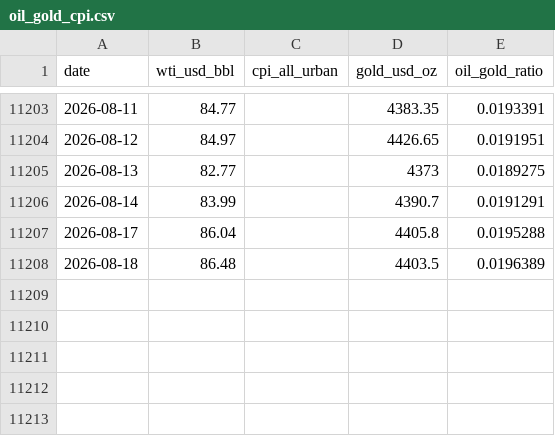
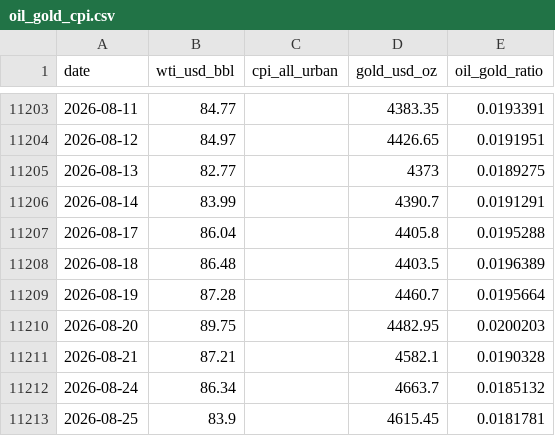
Before and after one commit to moolobi/notification, a CSV file: data/macro/oil_gold_cpi.csv, drawn as a sheet; only a part is shown, gaps mark what is left out; the diff names each change by its address in the sheet, - before the commit and + after, or states it on an @@ line.

```diff
--- a/data/macro/oil_gold_cpi.csv
+++ b/data/macro/oil_gold_cpi.csv
+row 11209: 2026-08-19 | 87.28 |  | 4460.7 | 0.0195664
+row 11210: 2026-08-20 | 89.75 |  | 4482.95 | 0.0200203
+row 11211: 2026-08-21 | 87.21 |  | 4582.1 | 0.0190328
+row 11212: 2026-08-24 | 86.34 |  | 4663.7 | 0.0185132
+row 11213: 2026-08-25 | 83.9 |  | 4615.45 | 0.0181781
```
Also changed, not shown: data/macro/breadth.csv, data/macro/breadth_stocks.csv, 46 other files.
